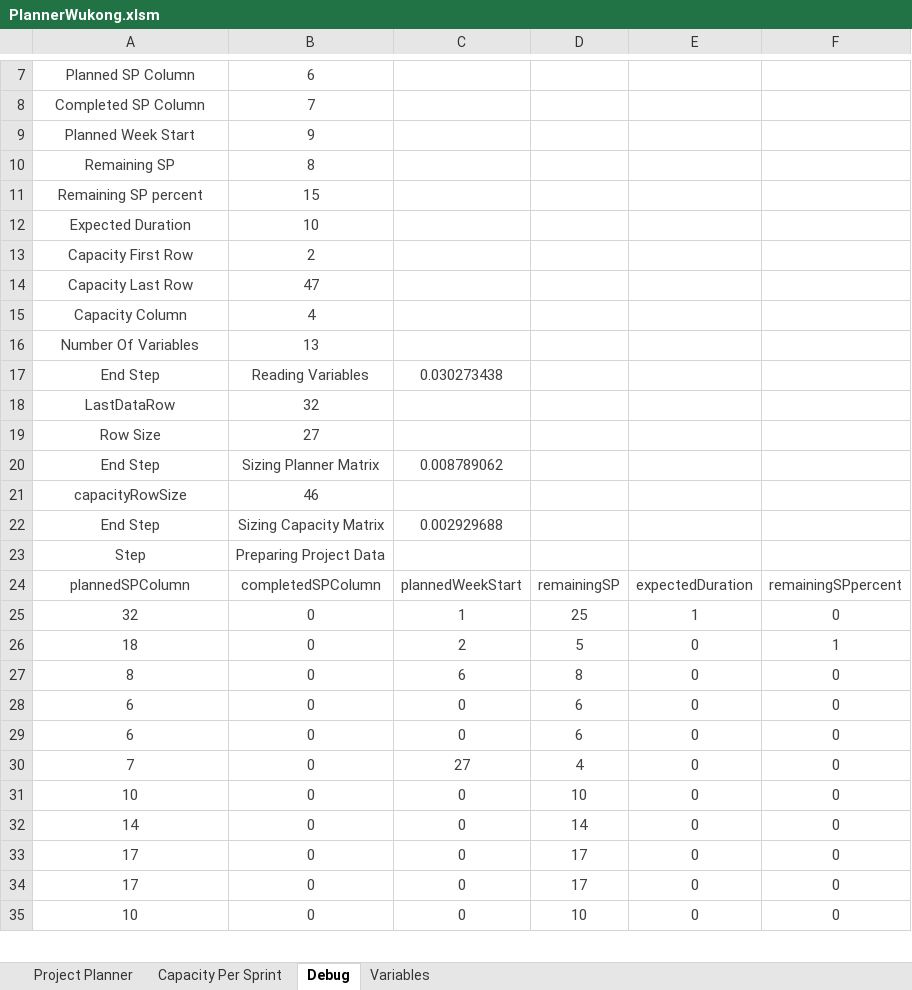
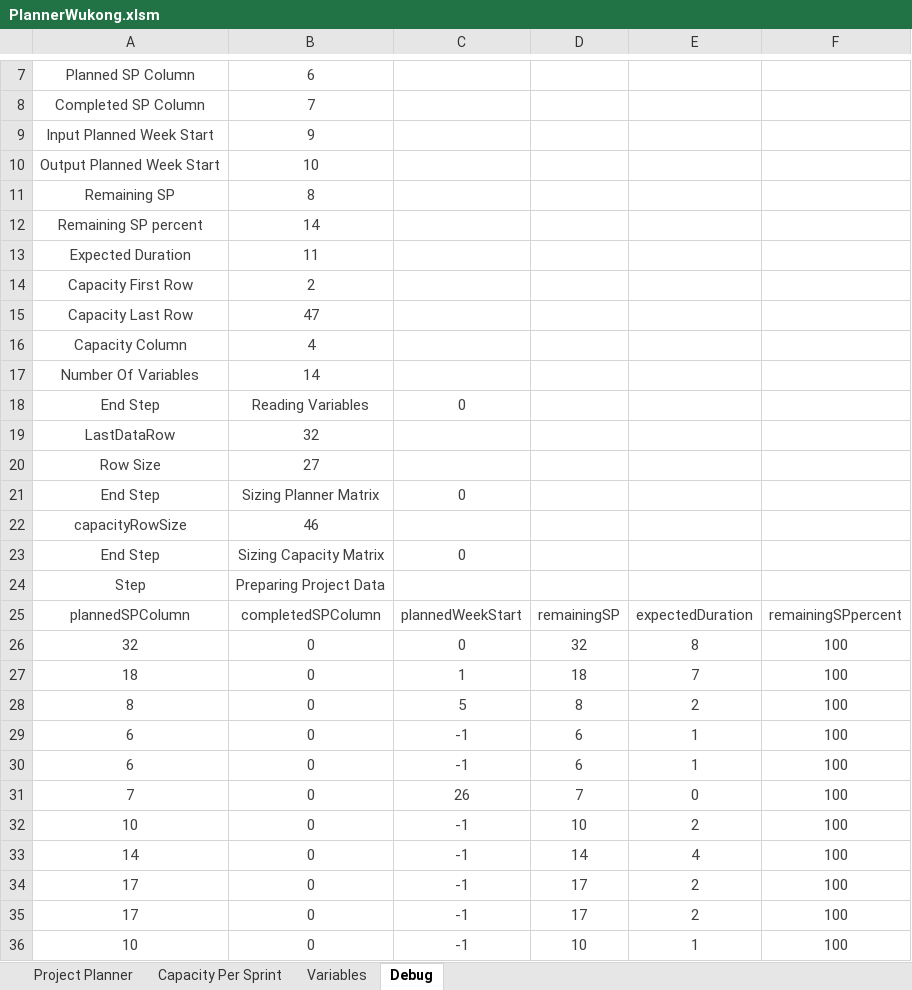
Before and after one commit to aounification/WukongPlanner, an Excel workbook: code/PlannerWukong.xlsm, sheet Debug, drawn as a sheet; only a part is shown, gaps mark what is left out; values as stored, in another font and other column widths than the file's, no borders; addresses are those after the commit; the diff covers the shown part only; the diff names each change by its address in the sheet, - before the commit and + after, or states it on an @@ line.

```diff
--- a/code/PlannerWukong.xlsm (sheet Debug)
+++ b/code/PlannerWukong.xlsm (sheet Debug)
@@ sheet tab order changed: Project Planner | Capacity Per Sprint | Variables | Debug @@
-A9: Planned Week Start
+A9: Input Planned Week Start
+row 10: Output Planned Week Start | 10
-B12: 15
+B12: 14
-B13: 10
+B13: 11
-B17: 13
+B17: 14
-C18: 0.030273438
+C18: 0
-C21: 0.008789062
+C21: 0
-C23: 0.002929688
+C23: 0
-C26: 1
+C26: 0
-D26: 25
+D26: 32
-E26: 1
+E26: 8
-F26: 0
+F26: 100
-C27: 2
+C27: 1
-D27: 5
+D27: 18
-E27: 0
+E27: 7
-F27: 1
+F27: 100
-C28: 6
+C28: 5
-E28: 0
+E28: 2
-F28:F36: 0
+F28:F36: 100
-C29:C30: 0
+C29:C30: -1
-E29:E30: 0
+E29:E30: 1
-C31: 27
+C31: 26
-D31: 4
+D31: 7
-C32:C36: 0
+C32:C36: -1
-E32: 0
+E32: 2
-E33: 0
+E33: 4
-E34:E35: 0
+E34:E35: 2
-E36: 0
+E36: 1
```
Also changed, not shown: 31 added rows, 1 removed row and 40 edited cells elsewhere in this sheet, sheet Project Planner, sheet Variables, formulas that keep their value, 6 other files.
